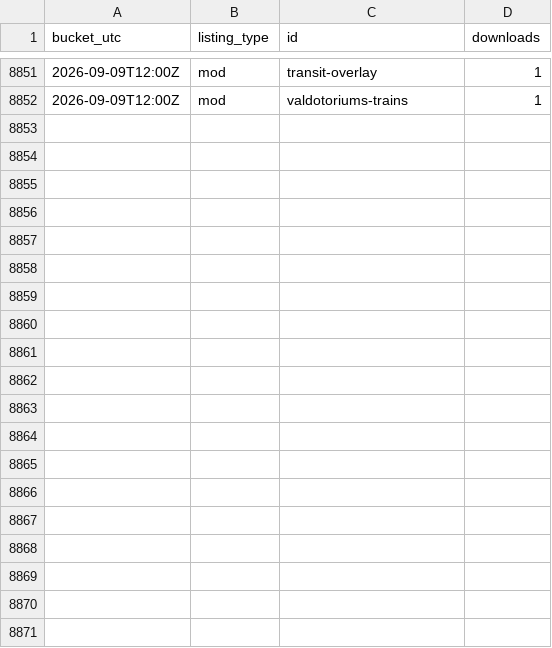
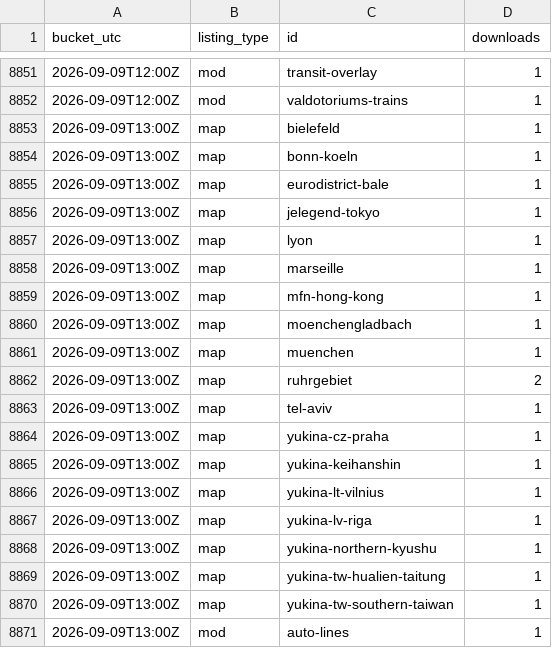
Before and after one commit to Subway-Builder-Modded/The-Railyard, a CSV file: analytics/hourly/downloads-2026-09.csv, drawn as a sheet; only a part is shown, gaps mark what is left out; the diff covers the shown part only; the diff names each change by its address in the sheet, - before the commit and + after, or states it on an @@ line.

```diff
--- a/analytics/hourly/downloads-2026-09.csv
+++ b/analytics/hourly/downloads-2026-09.csv
+row 8853: 2026-09-09T13:00Z | map | bielefeld | 1
+row 8854: 2026-09-09T13:00Z | map | bonn-koeln | 1
+row 8855: 2026-09-09T13:00Z | map | eurodistrict-bale | 1
+row 8856: 2026-09-09T13:00Z | map | jelegend-tokyo | 1
+row 8857: 2026-09-09T13:00Z | map | lyon | 1
+row 8858: 2026-09-09T13:00Z | map | marseille | 1
+row 8859: 2026-09-09T13:00Z | map | mfn-hong-kong | 1
+row 8860: 2026-09-09T13:00Z | map | moenchengladbach | 1
+row 8861: 2026-09-09T13:00Z | map | muenchen | 1
+row 8862: 2026-09-09T13:00Z | map | ruhrgebiet | 2
+row 8863: 2026-09-09T13:00Z | map | tel-aviv | 1
+row 8864: 2026-09-09T13:00Z | map | yukina-cz-praha | 1
+row 8865: 2026-09-09T13:00Z | map | yukina-keihanshin | 1
+row 8866: 2026-09-09T13:00Z | map | yukina-lt-vilnius | 1
+row 8867: 2026-09-09T13:00Z | map | yukina-lv-riga | 1
+row 8868: 2026-09-09T13:00Z | map | yukina-northern-kyushu | 1
+row 8869: 2026-09-09T13:00Z | map | yukina-tw-hualien-taitung | 1
+row 8870: 2026-09-09T13:00Z | map | yukina-tw-southern-taiwan | 1
+row 8871: 2026-09-09T13:00Z | mod | auto-lines | 1
```
Also changed, not shown: 19 added rows elsewhere in this file, analytics/railyard_app_by_day.csv, 8 other files.
